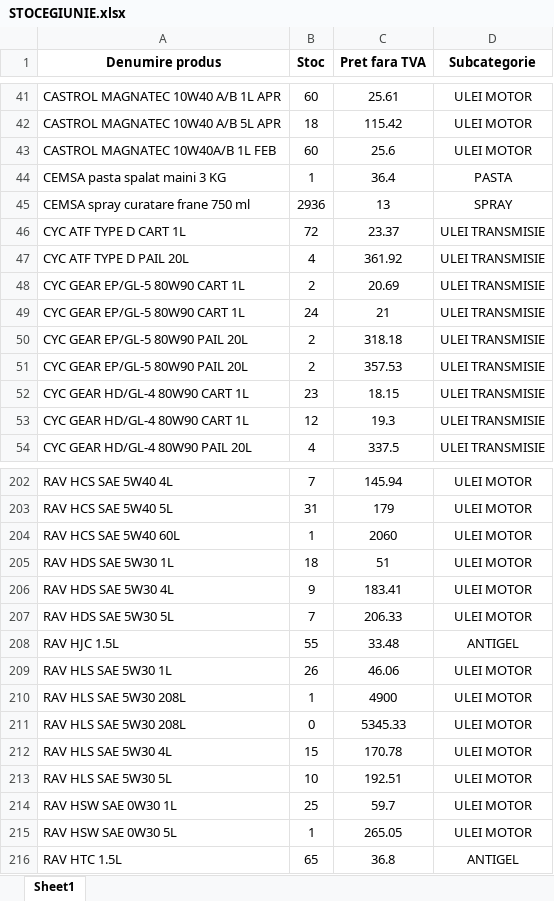
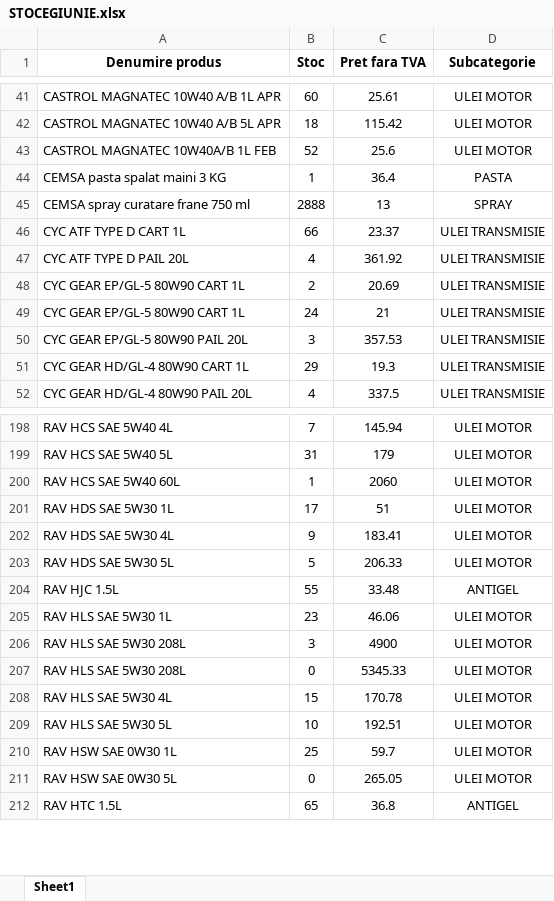
Before and after one commit to ab12slk-sys/dmautoravenol, an Excel workbook: STOCEGIUNIE.xlsx, sheet Sheet1, drawn as a sheet; only a part is shown, gaps mark what is left out; values as stored, in another font and other column widths than the file's, no borders; removed rows and columns are numbered as before the commit, all else as after; the diff covers the shown part only; the diff names each change by its address in the sheet, - before the commit and + after, or states it on an @@ line.

```diff
--- a/STOCEGIUNIE.xlsx (sheet Sheet1)
+++ b/STOCEGIUNIE.xlsx (sheet Sheet1)
-B43 (Stoc): 60
+B43 (Stoc): 52
-B45 (Stoc): 2936
+B45 (Stoc): 2888
-B46 (Stoc): 72
+B46 (Stoc): 66
-row 50: CYC GEAR EP/GL-5 80W90 PAIL 20L | 2 | 318.18 | ULEI TRANSMISIE
-B50 (Stoc): 2
+B50 (Stoc): 3
-row 52: CYC GEAR HD/GL-4 80W90 CART 1L | 23 | 18.15 | ULEI TRANSMISIE
-B51 (Stoc): 12
+B51 (Stoc): 29
-B201 (Stoc): 18
+B201 (Stoc): 17
-B203 (Stoc): 7
+B203 (Stoc): 5
-B205 (Stoc): 26
+B205 (Stoc): 23
-B206 (Stoc): 1
+B206 (Stoc): 3
-B211 (Stoc): 1
+B211 (Stoc): 0
```
Also changed, not shown: 2 removed rows and 66 edited cells elsewhere in this sheet.
